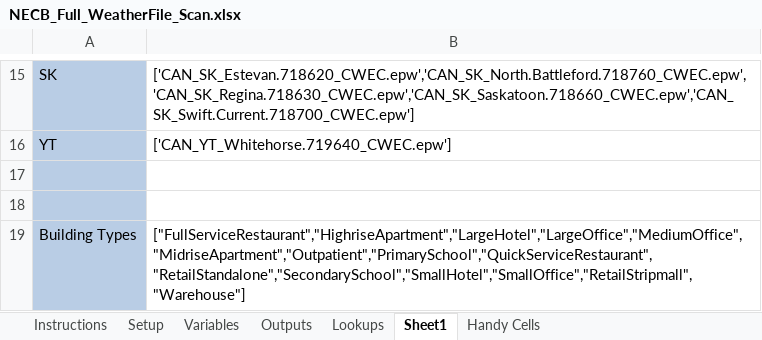
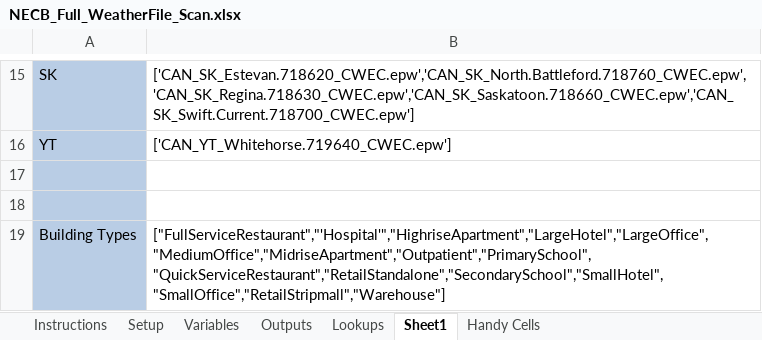
Before and after one commit to phylroy/OpenStudio-PTool, an Excel workbook: projects/NECB_Full_WeatherFile_Scan.xlsx, sheet Sheet1, drawn as a sheet; only a part is shown, gaps mark what is left out; values as stored, in another font and other column widths than the file's, no borders; the diff names each change by its address in the sheet, - before the commit and + after, or states it on an @@ line.

```diff
--- a/projects/NECB_Full_WeatherFile_Scan.xlsx (sheet Sheet1)
+++ b/projects/NECB_Full_WeatherFile_Scan.xlsx (sheet Sheet1)
-B19: ["FullServiceRestaurant","HighriseApartment","LargeHotel","LargeOffice","MediumOffice","MidriseApartment","Outpatient","PrimarySchool","QuickServiceRestaurant","RetailStandalone","SecondarySchool","SmallHotel","SmallOffice","RetailStripmall","Warehouse"]
+B19: ["FullServiceRestaurant","'Hospital'","HighriseApartment","LargeHotel","LargeOffice","MediumOffice","MidriseApartment","Outpatient","PrimarySchool","QuickServiceRestaurant","RetailStandalone","SecondarySchool","SmallHotel","SmallOffice","RetailStripmall","Warehouse"]
```
Also changed, not shown: sheet Variables, 2 other files.
